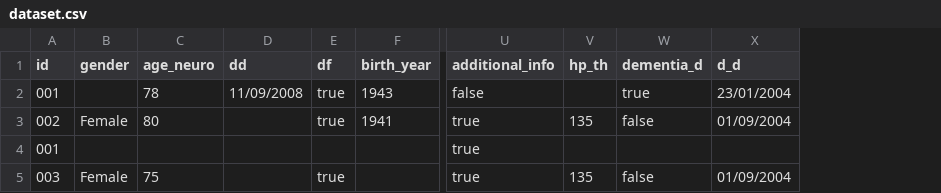
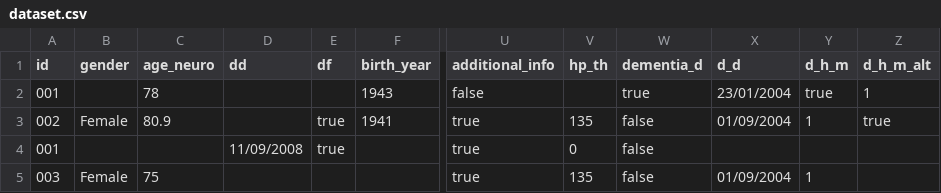
Before and after one commit to MaastrichtU-CDS/omop-converter, a CSV file: examples/dataset.csv, drawn as a sheet; only a part is shown, gaps mark what is left out; the diff names each change by its address in the sheet, - before the commit and + after, or states it on an @@ line.

```diff
--- a/examples/dataset.csv
+++ b/examples/dataset.csv
+column Y (d_h_m), rows 2-5: true | 1 |  | 1
+column Z (d_h_m_alt), rows 2-3: 1 | true
-D2 (dd): 11/09/2008
+D2 (dd): (empty)
-E2 (df): true
+E2 (df): (empty)
-C3 (age_neuro): 80
+C3 (age_neuro): 80.9
-D4 (dd): (empty)
+D4 (dd): 11/09/2008
-E4 (df): (empty)
+E4 (df): true
-V4 (hp_th): (empty)
+V4 (hp_th): 0
-W4 (dementia_d): (empty)
+W4 (dementia_d): false
-E5 (df): true
+E5 (df): (empty)
```
Also changed, not shown: examples/destination_mapping.csv, examples/source_mapping.csv, 2 other files.
